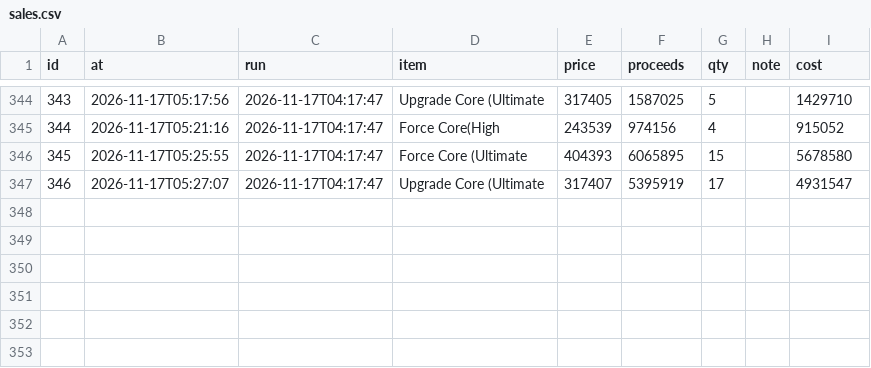
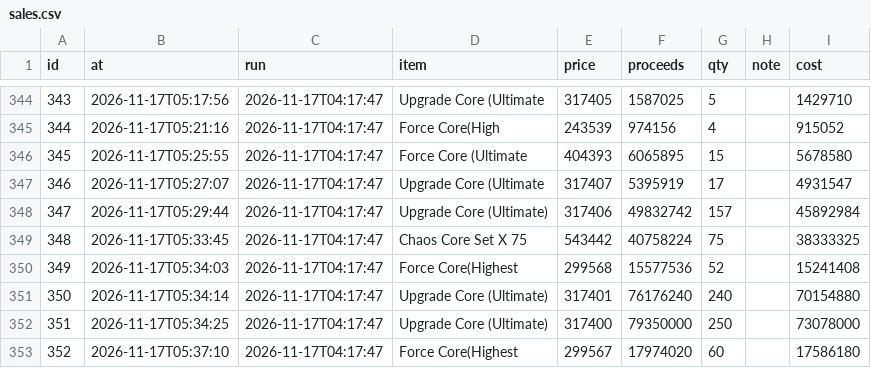
Before and after one commit to tl45663035/cabal_trade, a CSV file: profit_reports/trung/artifacts/sales.csv, drawn as a sheet; only a part is shown, gaps mark what is left out.

Commit message:
profit report for trung at 07:44:16

```diff
--- a/profit_reports/trung/artifacts/sales.csv
+++ b/profit_reports/trung/artifacts/sales.csv
@@ -347 +347,7 @@ id,at,run,item,price,proceeds,qty,note,cost
 346,2026-11-17T05:27:07,2026-11-17T04:17:47,Upgrade Core (Ultimate,317407,5395919,17,,4931547
+347,2026-11-17T05:29:44,2026-11-17T04:17:47,Upgrade Core (Ultimate),317406,49832742,157,,45892984
+348,2026-11-17T05:33:45,2026-11-17T04:17:47,Chaos Core Set X 75,543442,40758224,75,,38333325
+349,2026-11-17T05:34:03,2026-11-17T04:17:47,Force Core(Highest,299568,15577536,52,,15241408
+350,2026-11-17T05:34:14,2026-11-17T04:17:47,Upgrade Core (Ultimate),317401,76176240,240,,70154880
+351,2026-11-17T05:34:25,2026-11-17T04:17:47,Upgrade Core (Ultimate),317400,79350000,250,,73078000
+352,2026-11-17T05:37:10,2026-11-17T04:17:47,Force Core(Highest,299567,17974020,60,,17586180
```
Also changed, not shown: profit_reports/trung/artifacts/board.csv, profit_reports/trung/artifacts/networth_history.csv, 5 other files.
